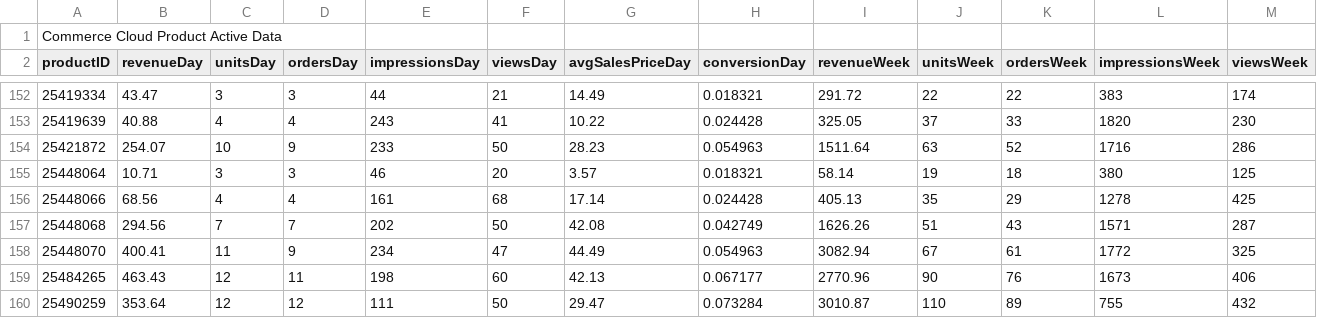
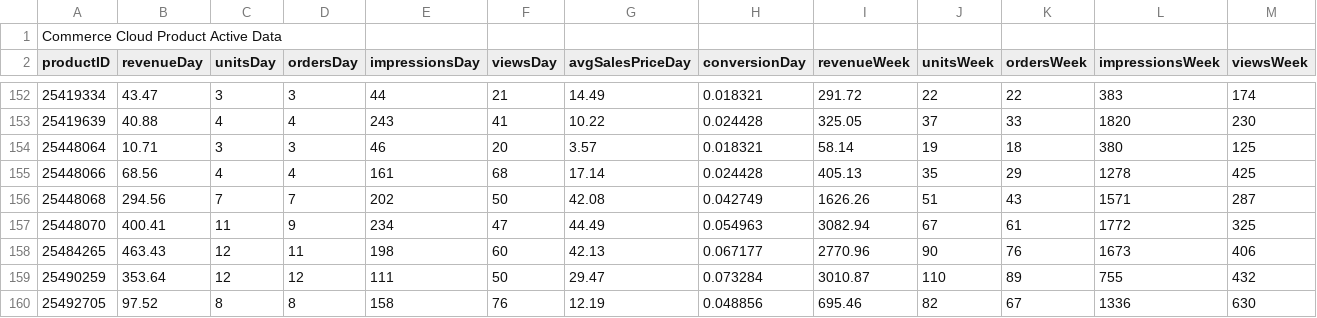
Before and after one commit to osecluna/mobilefirstdata, a CSV file: demo_data_mfra/sites/MobileFirst/active-data/product-Sites-MobileFirst.csv, drawn as a sheet; only a part is shown, gaps mark what is left out; the shorter side is filled out with more unchanged rows; rows hold the shown columns only; the diff names each change by its address in the sheet, - before the commit and + after, or states it on an @@ line.

Commit message:
Removing a product from the demo data

```diff
--- a/demo_data_mfra/sites/MobileFirst/active-data/product-Sites-MobileFirst.csv
+++ b/demo_data_mfra/sites/MobileFirst/active-data/product-Sites-MobileFirst.csv
-row 154: 25421872 | 254.07 | 10 | 9 | 233 | 50 | 28.23 | 0.054963 | 1511.64 | 63 | 52 | 1716 | 286
```
Also changed, not shown: 5 other files.
